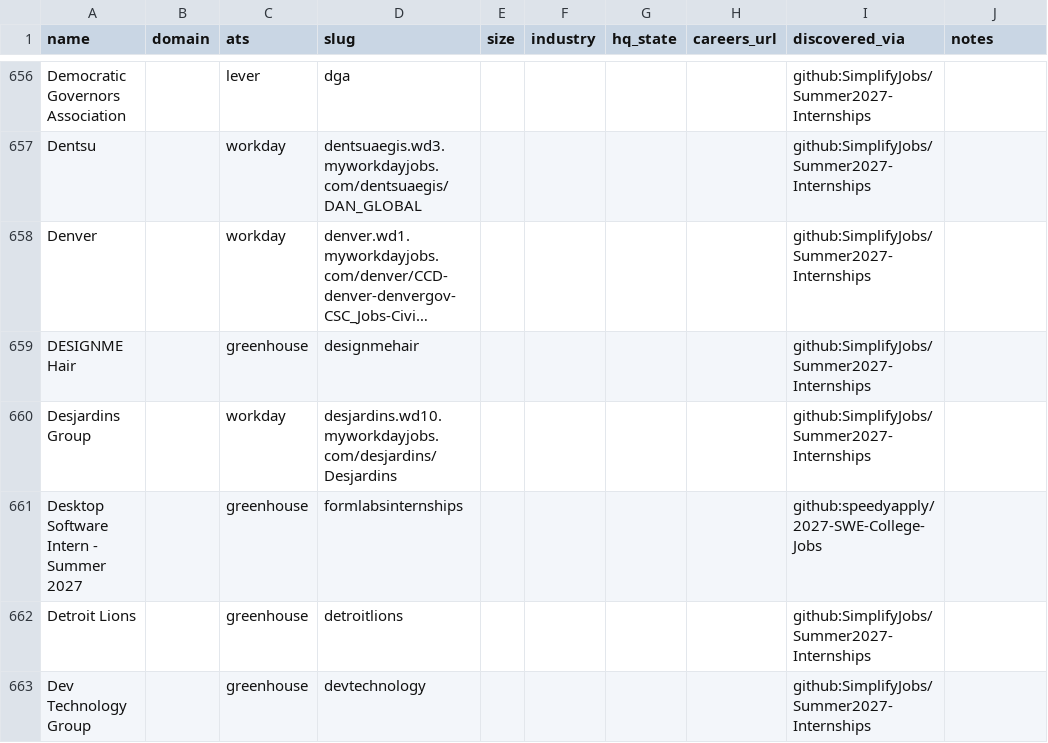
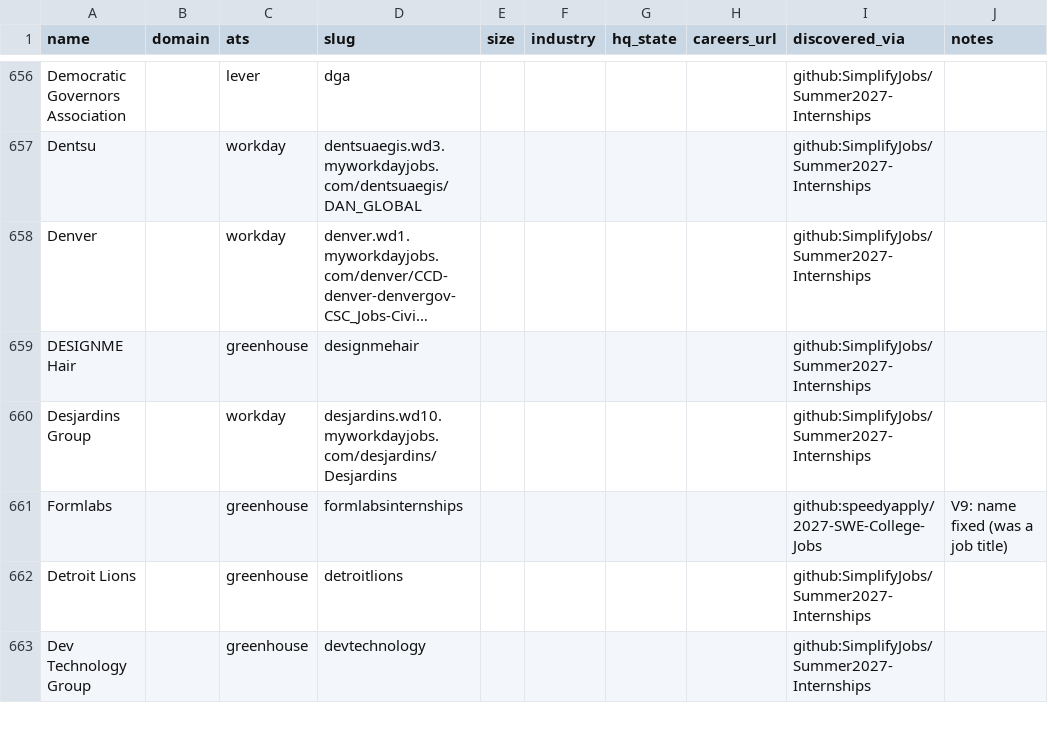
Before and after one commit to tyfaucher24-ops/internship-radar, a CSV file: data/companies.csv, drawn as a sheet; only a part is shown, gaps mark what is left out; long unchanged cells end in …; the diff covers the shown part only.

Commit message:
V9 part 1: 2h sync workflow copy + failure issue + QA/sync report, partial-run safety, dropdown ranking/aliases, sponsorship, numeric GPA, resume parser + review step, skills, reset dialog, Got it, company-name fixes, stale warning

```diff
--- a/data/companies.csv
+++ b/data/companies.csv
@@ -660,3 +660,3 @@ DESIGNME Hair,,greenhouse,designmehair,,,,,github:SimplifyJobs/Summer2027-Intern
 Desjardins Group,,workday,desjardins.wd10.myworkdayjobs.com/desjardins/Desjardins,,,,,github:SimplifyJobs/Summer2027-Internships,
-Desktop Software Intern - Summer 2027,,greenhouse,formlabsinternships,,,,,github:speedyapply/2027-SWE-College-Jobs,
+Formlabs,,greenhouse,formlabsinternships,,,,,github:speedyapply/2027-SWE-College-Jobs,V9: name fixed (was a job title)
 Detroit Lions,,greenhouse,detroitlions,,,,,github:SimplifyJobs/Summer2027-Internships,
```
Also changed, not shown: 69 edited cells elsewhere in this file, 12 other files.
